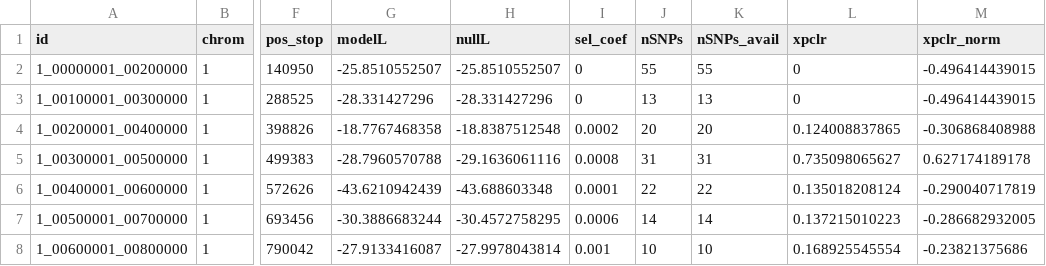
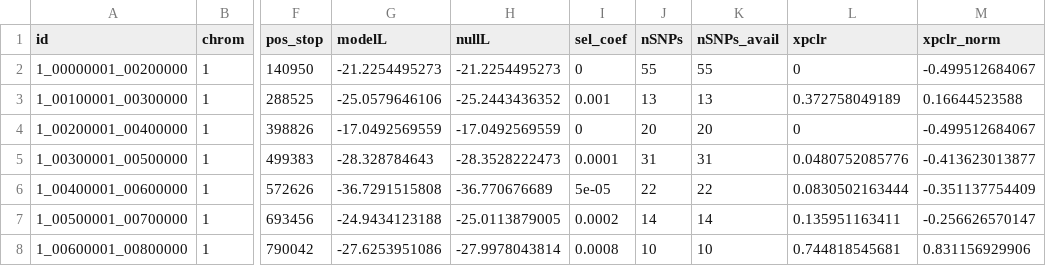
Before and after one commit to WWz33/xpclr-cpp, a TSV file: data/smoke_expected.tsv, drawn as a sheet; only a part is shown, gaps mark what is left out; the diff covers the shown part only; the diff names each change by its address in the sheet, - before the commit and + after, or states it on an @@ line.

```diff
--- a/data/smoke_expected.tsv
+++ b/data/smoke_expected.tsv
-G2 (modelL): -25.8510552507
+G2 (modelL): -21.2254495273
-H2 (nullL): -25.8510552507
+H2 (nullL): -21.2254495273
-M2 (xpclr_norm): -0.496414439015
+M2 (xpclr_norm): -0.499512684067
-G3 (modelL): -28.331427296
+G3 (modelL): -25.0579646106
-H3 (nullL): -28.331427296
+H3 (nullL): -25.2443436352
-I3 (sel_coef): 0
+I3 (sel_coef): 0.001
-L3 (xpclr): 0
+L3 (xpclr): 0.372758049189
-M3 (xpclr_norm): -0.496414439015
+M3 (xpclr_norm): 0.16644523588
-G4 (modelL): -18.7767468358
+G4 (modelL): -17.0492569559
-H4 (nullL): -18.8387512548
+H4 (nullL): -17.0492569559
-I4 (sel_coef): 0.0002
+I4 (sel_coef): 0
-L4 (xpclr): 0.124008837865
+L4 (xpclr): 0
-M4 (xpclr_norm): -0.306868408988
+M4 (xpclr_norm): -0.499512684067
-G5 (modelL): -28.7960570788
+G5 (modelL): -28.328784643
-H5 (nullL): -29.1636061116
+H5 (nullL): -28.3528222473
-I5 (sel_coef): 0.0008
+I5 (sel_coef): 0.0001
-L5 (xpclr): 0.735098065627
+L5 (xpclr): 0.0480752085776
-M5 (xpclr_norm): 0.627174189178
+M5 (xpclr_norm): -0.413623013877
-G6 (modelL): -43.6210942439
+G6 (modelL): -36.7291515808
-H6 (nullL): -43.688603348
+H6 (nullL): -36.770676689
-I6 (sel_coef): 0.0001
+I6 (sel_coef): 5e-05
-L6 (xpclr): 0.135018208124
+L6 (xpclr): 0.0830502163444
-M6 (xpclr_norm): -0.290040717819
+M6 (xpclr_norm): -0.351137754409
-G7 (modelL): -30.3886683244
+G7 (modelL): -24.9434123188
-H7 (nullL): -30.4572758295
+H7 (nullL): -25.0113879005
-I7 (sel_coef): 0.0006
+I7 (sel_coef): 0.0002
-L7 (xpclr): 0.137215010223
+L7 (xpclr): 0.135951163411
-M7 (xpclr_norm): -0.286682932005
+M7 (xpclr_norm): -0.256626570147
-G8 (modelL): -27.9133416087
+G8 (modelL): -27.6253951086
-I8 (sel_coef): 0.001
+I8 (sel_coef): 0.0008
-L8 (xpclr): 0.168925545554
+L8 (xpclr): 0.744818545681
-M8 (xpclr_norm): -0.23821375686
+M8 (xpclr_norm): 0.831156929906
```
Also changed, not shown: 153 edited cells elsewhere in this file, 1 other file.
